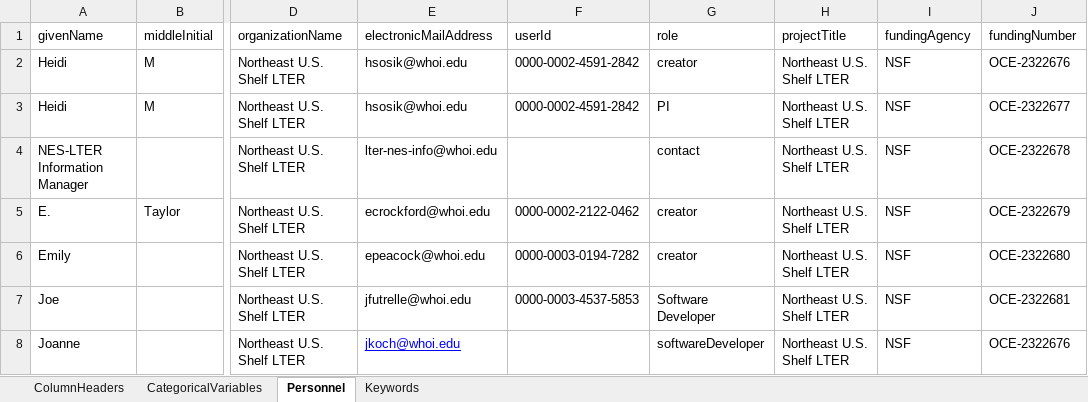
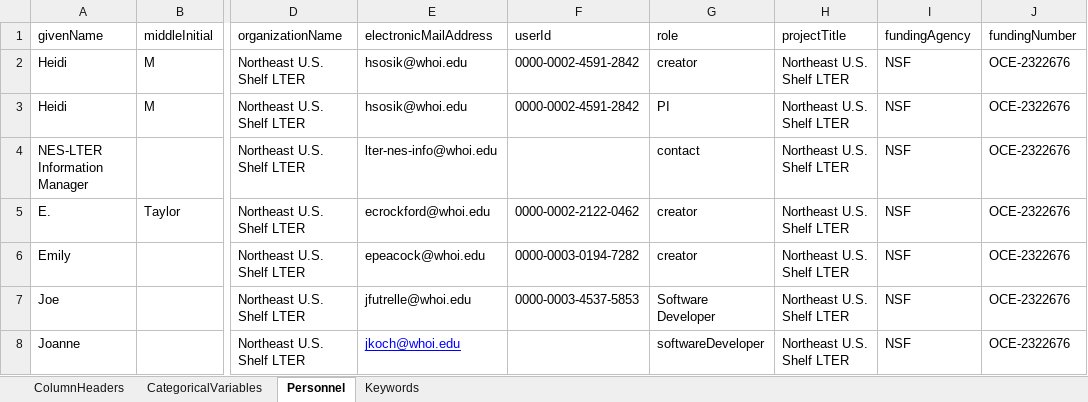
Before and after one commit to WHOIGit/nes-lter-doc-transect, an Excel workbook: nes-lter-doc-transect-info.xlsx, sheet Personnel, drawn as a sheet; only a part is shown, gaps mark what is left out; values as stored, in another font and other column widths than the file's, no borders; the diff names each change by its address in the sheet, - before the commit and + after, or states it on an @@ line.

Commit message:
edit award number (no effect on XML)

```diff
--- a/nes-lter-doc-transect-info.xlsx (sheet Personnel)
+++ b/nes-lter-doc-transect-info.xlsx (sheet Personnel)
-J3 (fundingNumber): OCE-2322677
+J3 (fundingNumber): OCE-2322676
-J4 (fundingNumber): OCE-2322678
+J4 (fundingNumber): OCE-2322676
-J5 (fundingNumber): OCE-2322679
+J5 (fundingNumber): OCE-2322676
-J6 (fundingNumber): OCE-2322680
+J6 (fundingNumber): OCE-2322676
-J7 (fundingNumber): OCE-2322681
+J7 (fundingNumber): OCE-2322676
```
